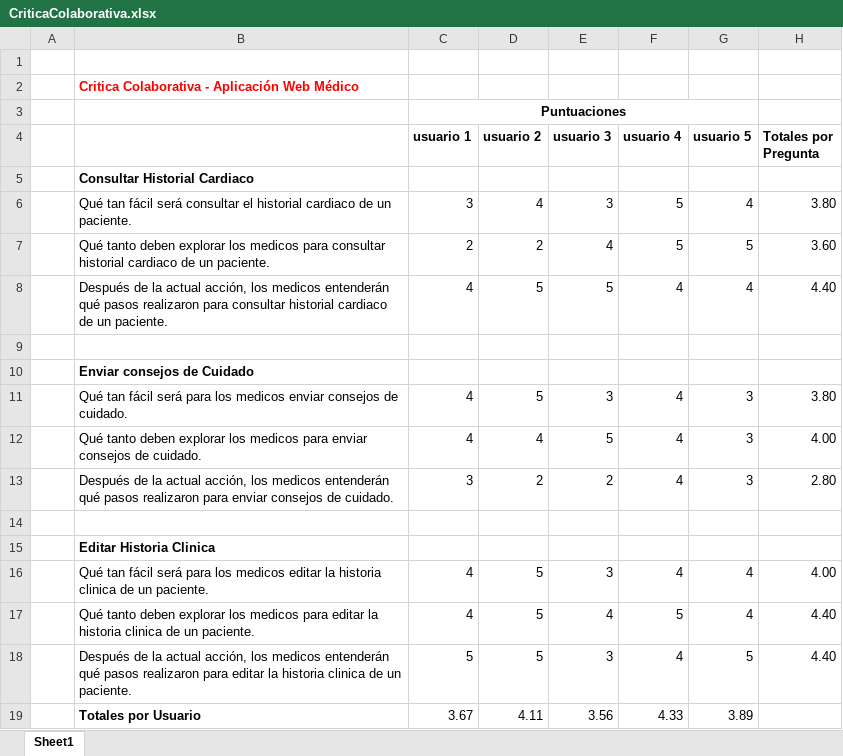
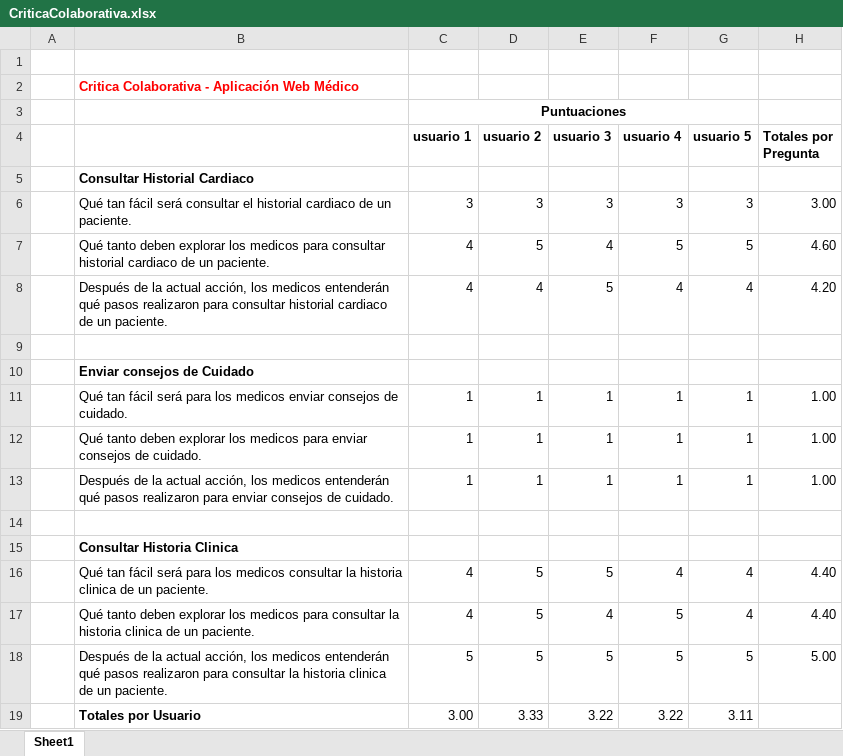
Before and after one commit to srojas19/musical-octo-happiness, an Excel workbook: CriticaColaborativa.xlsx, sheet Sheet1, drawn as a sheet; values as stored, in another font and other column widths than the file's, no borders; the diff names each change by its address in the sheet, - before the commit and + after, or states it on an @@ line.

```diff
--- a/CriticaColaborativa.xlsx (sheet Sheet1)
+++ b/CriticaColaborativa.xlsx (sheet Sheet1)
-D6 (usuario 2): 4
+D6 (usuario 2): 3
-F6 (usuario 4): 5
+F6 (usuario 4): 3
-G6 (usuario 5): 4
+G6 (usuario 5): 3
-H6 (Totales por Pregunta): 3.80
+H6 (Totales por Pregunta): 3.00
-C7 (usuario 1): 2
+C7 (usuario 1): 4
-D7 (usuario 2): 2
+D7 (usuario 2): 5
-H7 (Totales por Pregunta): 3.60
+H7 (Totales por Pregunta): 4.60
-D8 (usuario 2): 5
+D8 (usuario 2): 4
-H8 (Totales por Pregunta): 4.40
+H8 (Totales por Pregunta): 4.20
-C11:C12 (usuario 1): 4
+C11:C12 (usuario 1): 1
-D11 (usuario 2): 5
+D11 (usuario 2): 1
-E11 (usuario 3): 3
+E11 (usuario 3): 1
-F11:F13 (usuario 4): 4
+F11:F13 (usuario 4): 1
-G11:G13 (usuario 5): 3
+G11:G13 (usuario 5): 1
-H11 (Totales por Pregunta): 3.80
+H11 (Totales por Pregunta): 1.00
-D12 (usuario 2): 4
+D12 (usuario 2): 1
-E12 (usuario 3): 5
+E12 (usuario 3): 1
-H12 (Totales por Pregunta): 4.00
+H12 (Totales por Pregunta): 1.00
-C13 (usuario 1): 3
+C13 (usuario 1): 1
-D13 (usuario 2): 2
+D13 (usuario 2): 1
-E13 (usuario 3): 2
+E13 (usuario 3): 1
-H13 (Totales por Pregunta): 2.80
+H13 (Totales por Pregunta): 1.00
-B15: Editar Historia Clinica
+B15: Consultar Historia Clinica
-B16: …los medicos editar la historia…
+B16: …los medicos consultar la historia…
-E16 (usuario 3): 3
+E16 (usuario 3): 5
-H16 (Totales por Pregunta): 4.00
+H16 (Totales por Pregunta): 4.40
-B17: …medicos para editar la historia…
+B17: …medicos para consultar la historia…
-B18: …realizaron para editar la historia…
+B18: …realizaron para consultar la historia…
-E18 (usuario 3): 3
+E18 (usuario 3): 5
-F18 (usuario 4): 4
+F18 (usuario 4): 5
-H18 (Totales por Pregunta): 4.40
+H18 (Totales por Pregunta): 5.00
-C19 (usuario 1): 3.67
+C19 (usuario 1): 3.00
-D19 (usuario 2): 4.11
+D19 (usuario 2): 3.33
-E19 (usuario 3): 3.56
+E19 (usuario 3): 3.22
-F19 (usuario 4): 4.33
+F19 (usuario 4): 3.22
-G19 (usuario 5): 3.89
+G19 (usuario 5): 3.11
```
Also changed, not shown: JMeter/Experimentos.xlsx, 7 other files.
